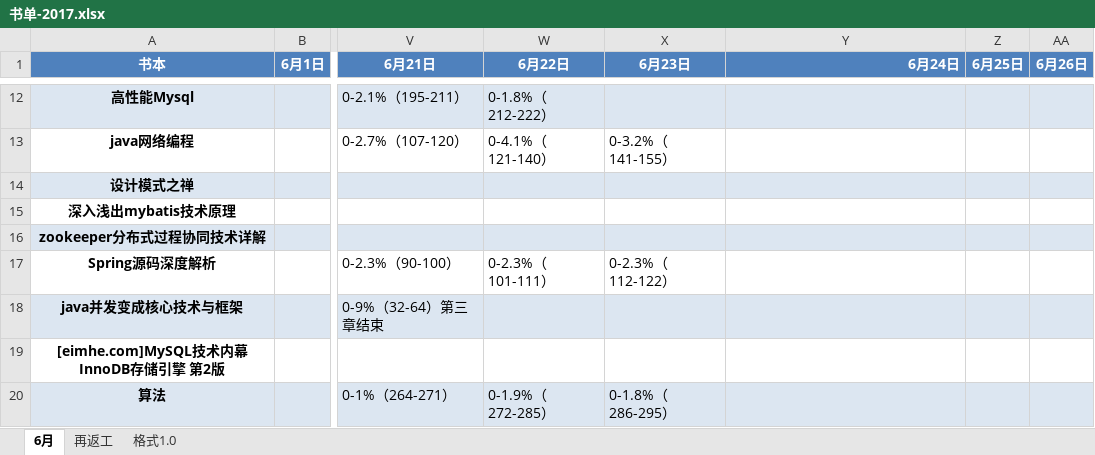
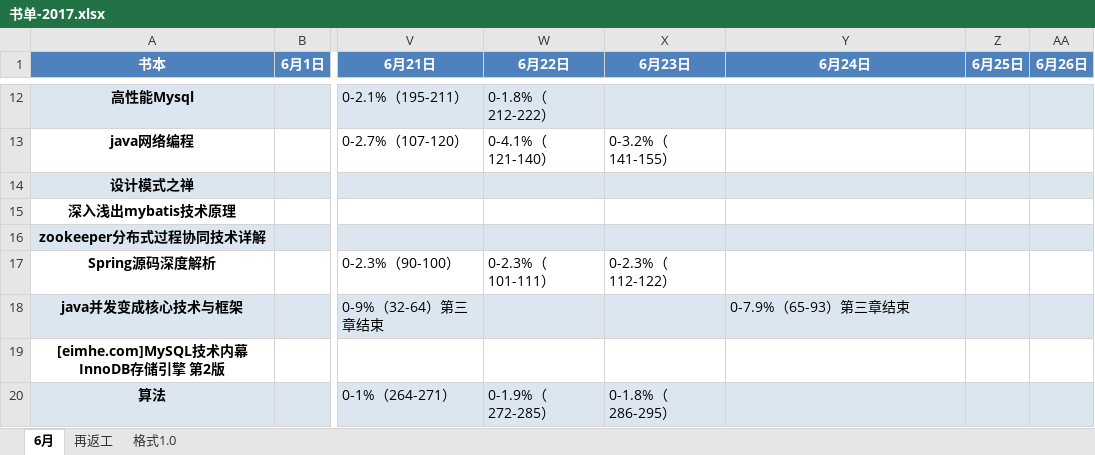
Before and after one commit to jianglong161/-, an Excel workbook: 书单-2017.xlsx, sheet 6月, drawn as a sheet; only a part is shown, gaps mark what is left out; values as stored, in another font and other column widths than the file's, no borders; the diff names each change by its address in the sheet, - before the commit and + after, or states it on an @@ line.

Commit message:
更新书单进度---java并发

```diff
--- a/书单-2017.xlsx (sheet 6月)
+++ b/书单-2017.xlsx (sheet 6月)
-Y1 alignment: right
+Y1 alignment: center
-Y18 (6月24日): (empty)
+Y18 (6月24日): 0-7.9%（65-93）第三章结束
```
